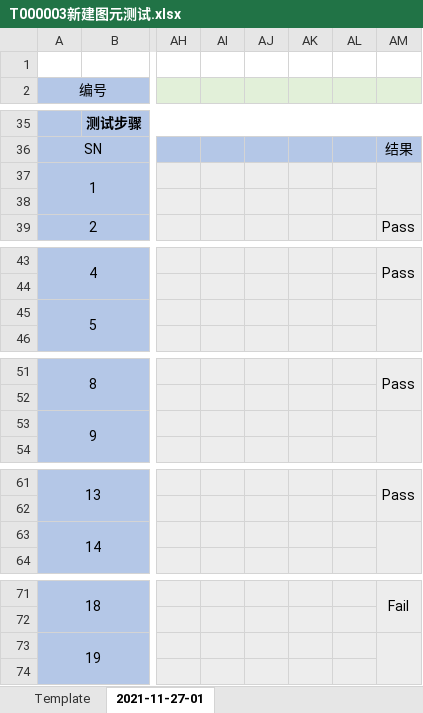
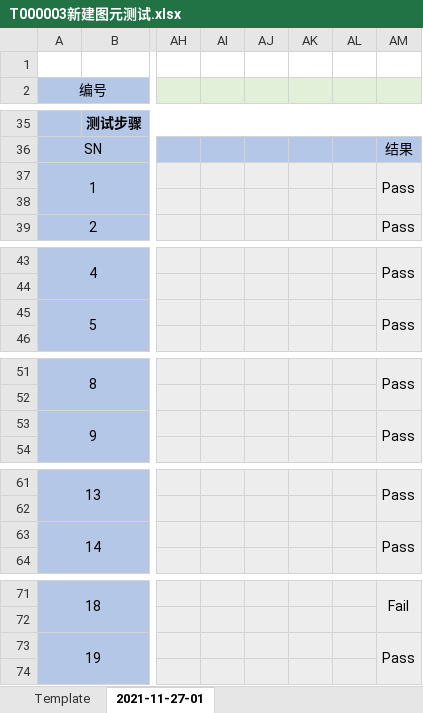
Before and after one commit to oneminute/LaserController, an Excel workbook: docs/testing/2021-11-27-01/T000003新建图元测试.xlsx, sheet 2021-11-27-01, drawn as a sheet; only a part is shown, gaps mark what is left out; values as stored, in another font and other column widths than the file's, no borders; charts and pictures and conditional formats not drawn; the diff covers the shown part only; the diff names each change by its address in the sheet, - before the commit and + after, or states it on an @@ line.

```diff
--- a/docs/testing/2021-11-27-01/T000003新建图元测试.xlsx (sheet 2021-11-27-01)
+++ b/docs/testing/2021-11-27-01/T000003新建图元测试.xlsx (sheet 2021-11-27-01)
-AM37: (empty)
+AM37: Pass
-AM45: (empty)
+AM45: Pass
-AM53: (empty)
+AM53: Pass
-AM63: (empty)
+AM63: Pass
-AM73: (empty)
+AM73: Pass
```
Also changed, not shown: 1 edited cell elsewhere in this sheet, docs/testing/2021-11-27-01/T000004文档保存与打开.xlsx, docs/testing/2021-11-27-01/T000017图层参数对话框测试.xlsx, 8 other files.
